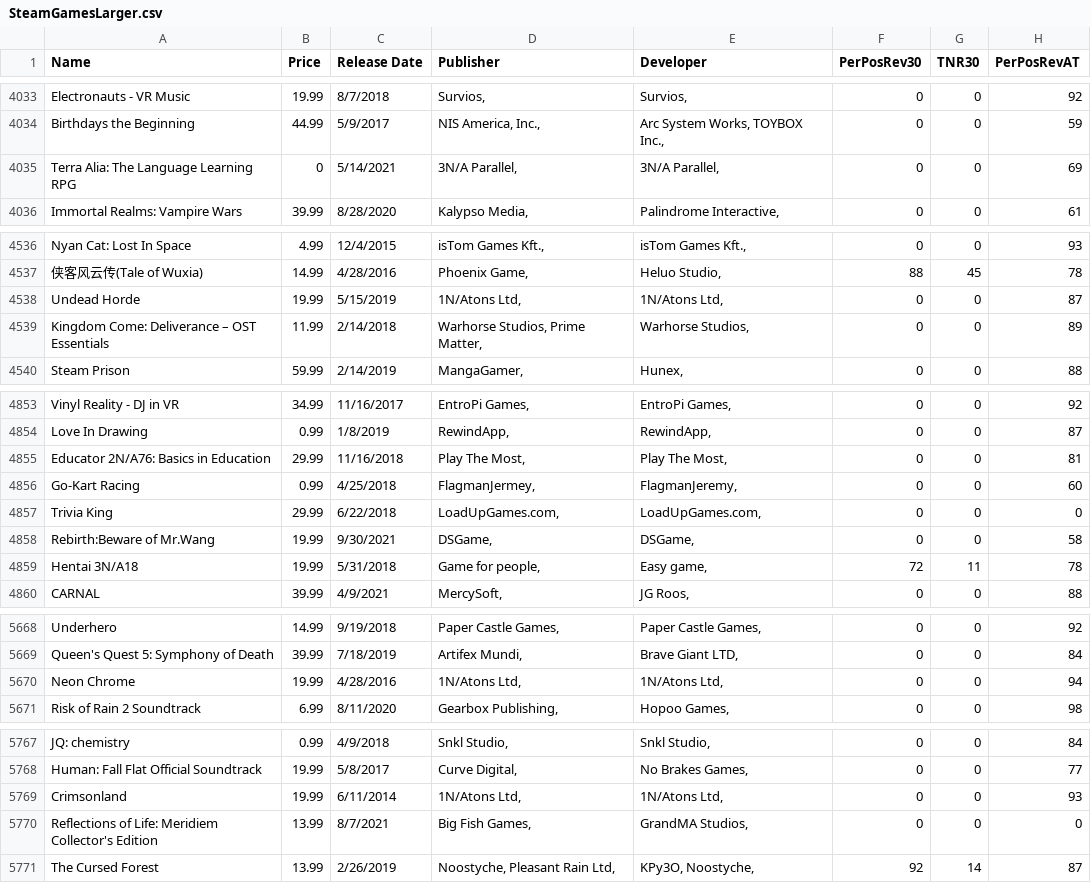
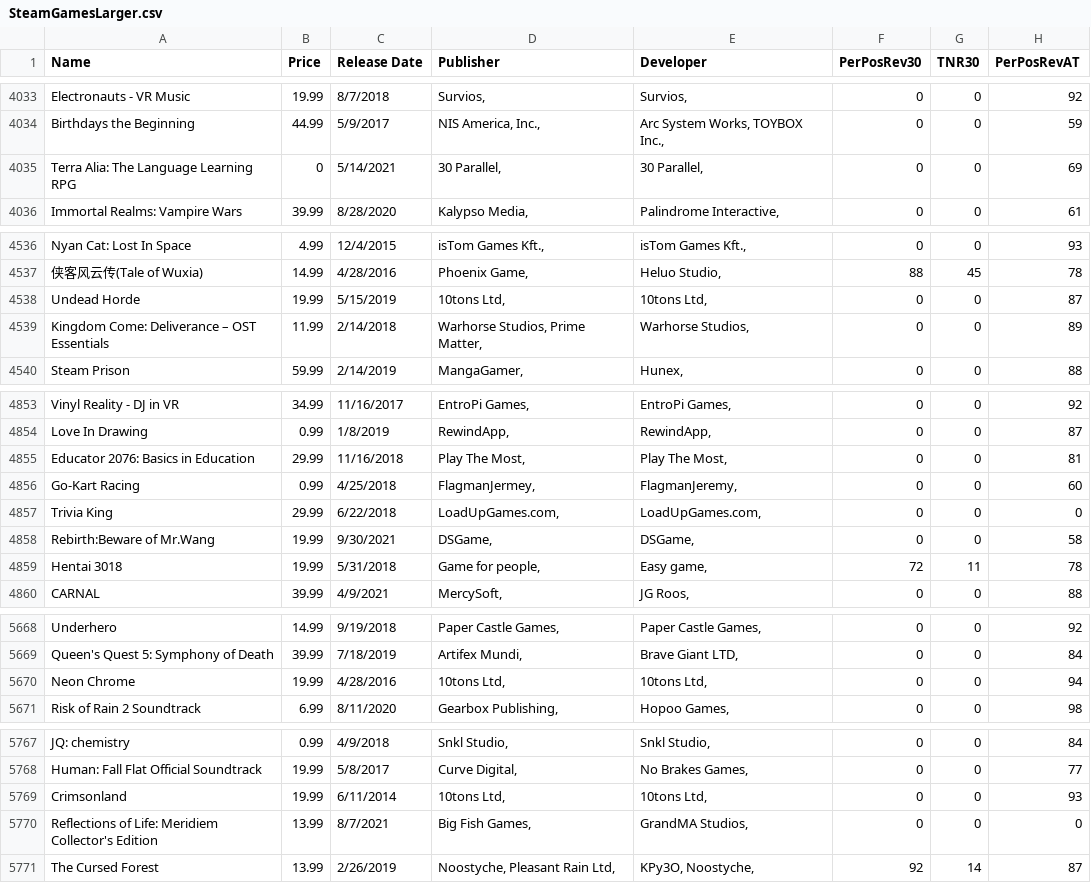
Before and after one commit to whtann/cpsc4030-Project, a CSV file: SteamGamesLarger.csv, drawn as a sheet; only a part is shown, gaps mark what is left out; the diff covers the shown part only; the diff names each change by its address in the sheet, - before the commit and + after, or states it on an @@ line.

```diff
--- a/SteamGamesLarger.csv
+++ b/SteamGamesLarger.csv
-D4035 (Publisher): 3N/A Parallel,
+D4035 (Publisher): 30 Parallel,
-E4035 (Developer): 3N/A Parallel,
+E4035 (Developer): 30 Parallel,
-D4538 (Publisher): 1N/Atons Ltd,
+D4538 (Publisher): 10tons Ltd,
-E4538 (Developer): 1N/Atons Ltd,
+E4538 (Developer): 10tons Ltd,
-A4855 (Name): Educator 2N/A76: Basics in Education
+A4855 (Name): Educator 2076: Basics in Education
-A4859 (Name): Hentai 3N/A18
+A4859 (Name): Hentai 3018
-D5670 (Publisher): 1N/Atons Ltd,
+D5670 (Publisher): 10tons Ltd,
-E5670 (Developer): 1N/Atons Ltd,
+E5670 (Developer): 10tons Ltd,
-D5769 (Publisher): 1N/Atons Ltd,
+D5769 (Publisher): 10tons Ltd,
-E5769 (Developer): 1N/Atons Ltd,
+E5769 (Developer): 10tons Ltd,
```
Also changed, not shown: 59 edited cells elsewhere in this file.
